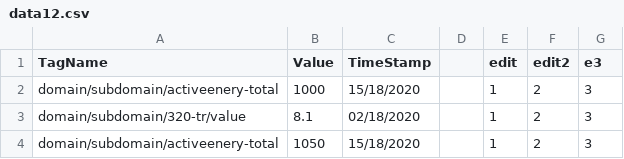
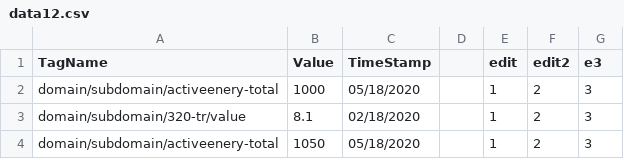
Before and after one commit to ElangovanBoopathi/elangovan_git, a CSV file: data12.csv, drawn as a sheet.

Commit message:
Update data12.csv

```diff
--- a/data12.csv
+++ b/data12.csv
@@ -1,4 +1,4 @@
 TagName,Value,TimeStamp,,edit,edit2,e3
-domain/subdomain/activeenery-total,1000,15/18/2020,,1,2,3
+domain/subdomain/activeenery-total,1000,05/18/2020,,1,2,3
 domain/subdomain/320-tr/value,8.1,02/18/2020,,1,2,3
-domain/subdomain/activeenery-total,1050,15/18/2020,,1,2,3
+domain/subdomain/activeenery-total,1050,05/18/2020,,1,2,3
```
